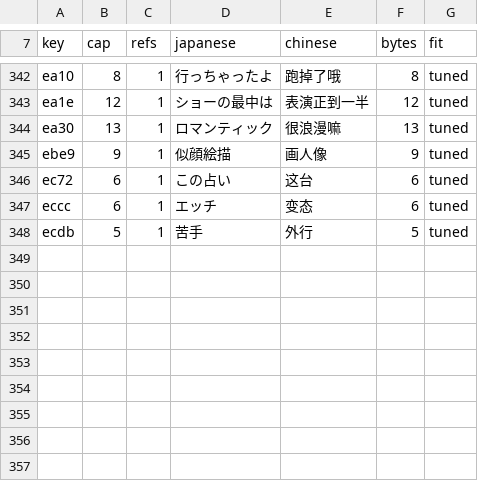
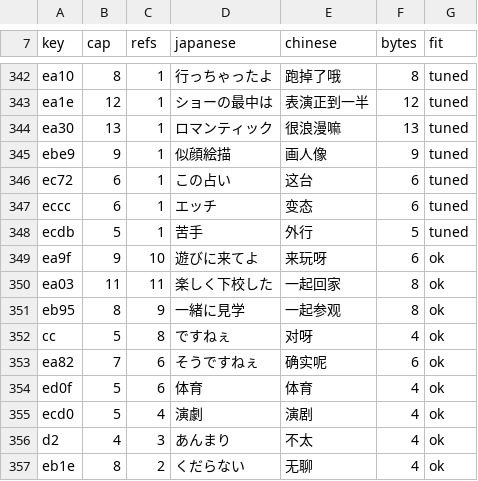
Before and after one commit to vimac/sfc-tokimeki-memorial-zh-localization, a TSV file: translations/phrase_glossary.tsv, drawn as a sheet; only a part is shown, gaps mark what is left out.

```diff
--- a/translations/phrase_glossary.tsv
+++ b/translations/phrase_glossary.tsv
@@ -348 +348,10 @@ eccc	6	1	エッチ	变态	6	tuned
 ecdb	5	1	苦手	外行	5	tuned
+ea9f	9	10	遊びに来てよ	来玩呀	6	ok
+ea03	11	11	楽しく下校した	一起回家	8	ok
+eb95	8	9	一緒に見学	一起参观	8	ok
+cc	5	8	ですねぇ	对呀	4	ok
+ea82	7	6	そうですねぇ	确实呢	6	ok
+ed0f	5	6	体育	体育	4	ok
+ecd0	5	4	演劇	演剧	4	ok
+d2	4	3	あんまり	不太	4	ok
+eb1e	8	2	くだらない	无聊	4	ok
```
Also changed, not shown: 7 other files.
